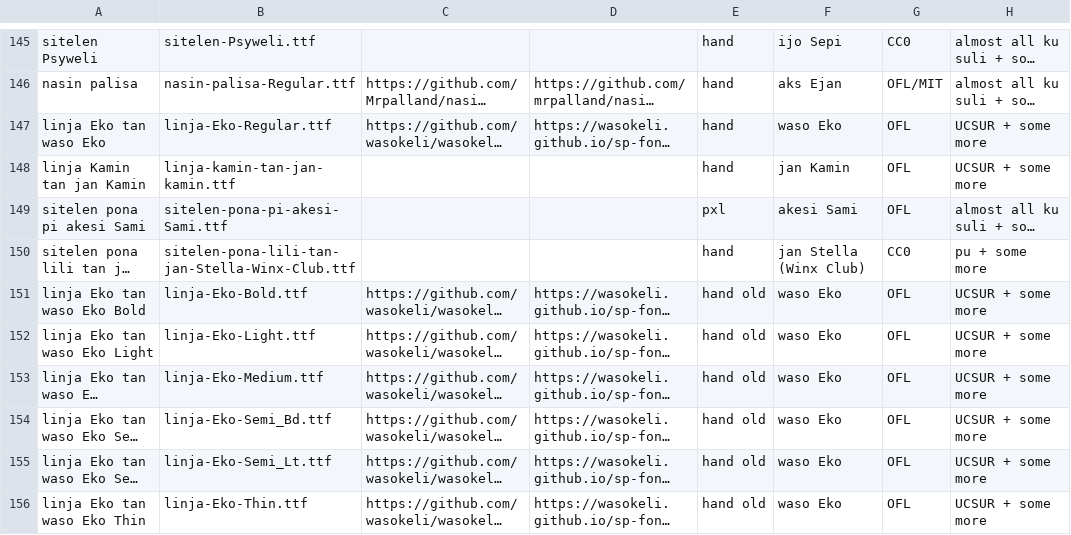
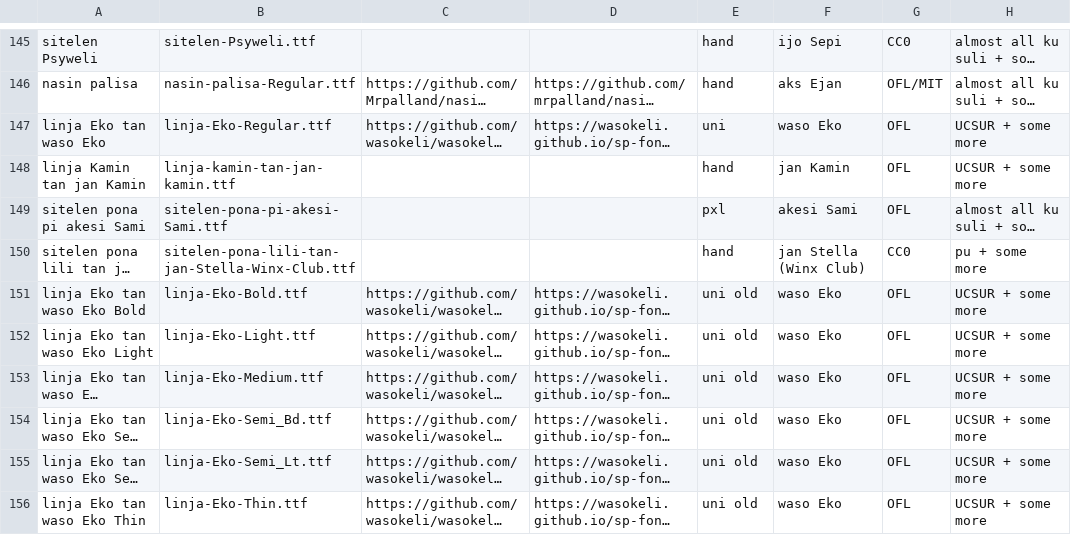
Before and after one commit to RetSamys/toki-pona-glyphs, a CSV file: sona/fontinfo.csv, drawn as a sheet; only a part is shown, gaps mark what is left out; long unchanged cells end in …; the diff names each change by its address in the sheet, - before the commit and + after, or states it on an @@ line.

Commit message:
Update fontinfo.csv

```diff
--- a/sona/fontinfo.csv
+++ b/sona/fontinfo.csv
-E147: hand
+E147: uni
-E151:E156: hand old
+E151:E156: uni old
```
